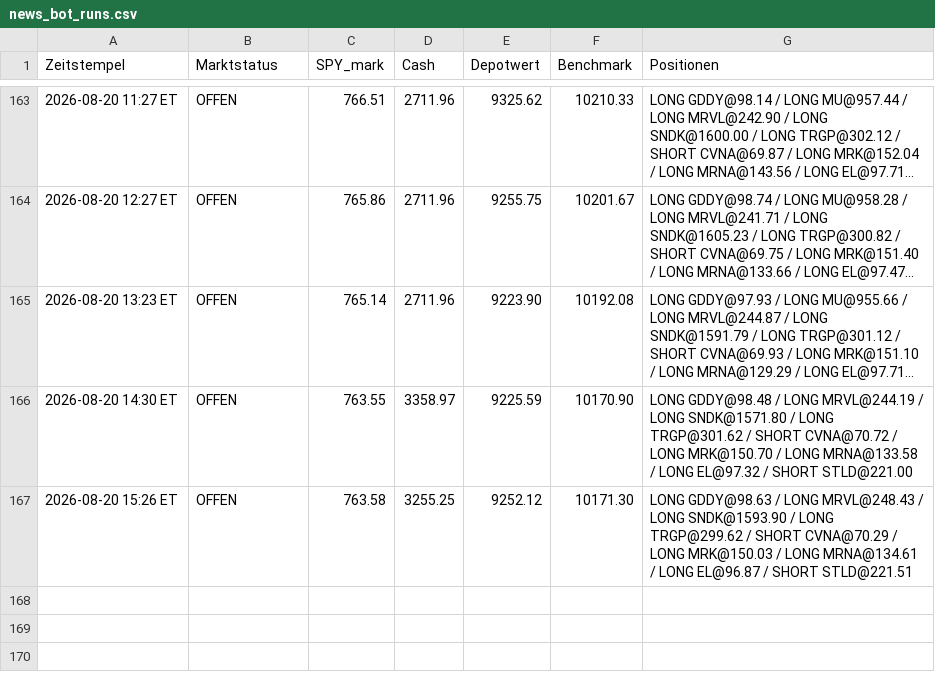
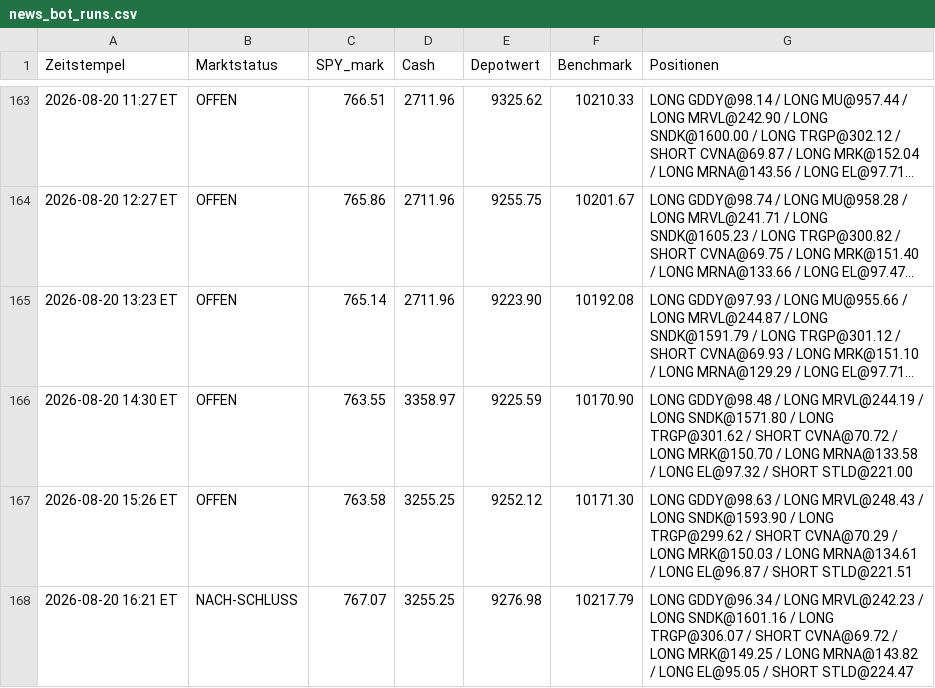
Before and after one commit to PatrickGerisch/NewsBot, a CSV file: news_bot_runs.csv, drawn as a sheet; only a part is shown, gaps mark what is left out; long unchanged cells end in …; the diff names each change by its address in the sheet, - before the commit and + after, or states it on an @@ line.

```diff
--- a/news_bot_runs.csv
+++ b/news_bot_runs.csv
+row 168: 2026-08-20 16:21 ET | NACH-SCHLUSS | 767.07 | 3255.25 | 9276.98 | 10217.79 | LONG GDDY@96.34 / LONG MRVL@242.23 / LONG SNDK@1601.16 / LONG TRGP@306.07 / SHORT CVNA@69.72 / LONG MRK@149.25 / LONG MRNA@143.82 / LONG EL@95.05 / SHORT STLD@224.47
```
Also changed, not shown: arena_history.csv, bot_history.csv, 9 other files.
